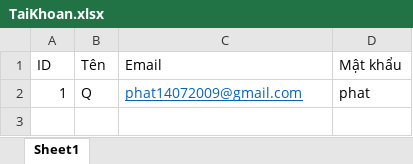
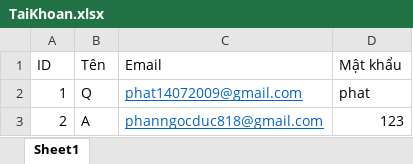
Before and after one commit to PiaGow/Demo-Login-With-OTP-And-QR, an Excel workbook: TaiKhoan.xlsx, sheet Sheet1, drawn as a sheet; values as stored, in another font and other column widths than the file's, no borders; the diff names each change by its address in the sheet, - before the commit and + after, or states it on an @@ line.

Commit message:
nop

```diff
--- a/TaiKhoan.xlsx (sheet Sheet1)
+++ b/TaiKhoan.xlsx (sheet Sheet1)
+row 3: 2 | A | phanngocduc818@gmail.com | 123
```
